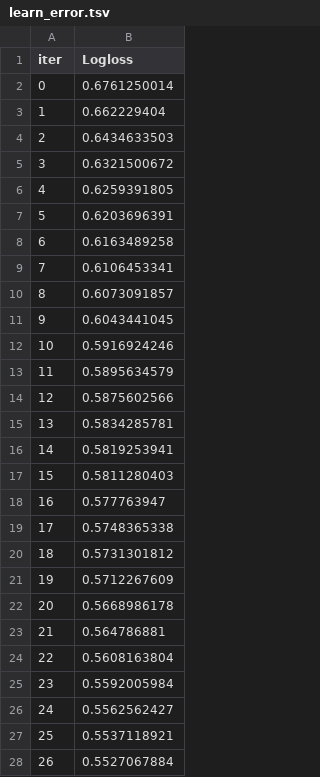
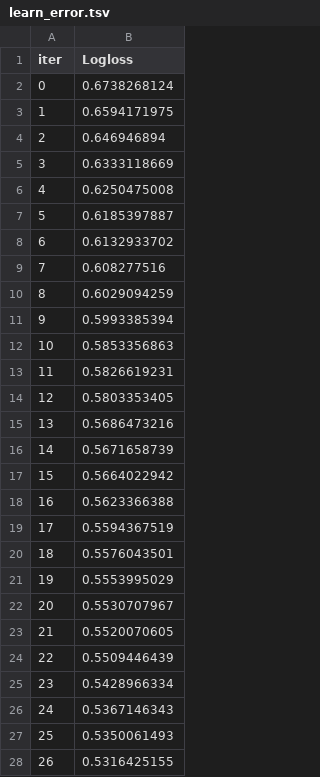
Before and after one commit to rfernr08/Estudio-Psiquiatricos, a TSV file: catboost_info/learn_error.tsv, drawn as a sheet; only a part is shown; the diff covers the shown part only.

```diff
--- a/catboost_info/learn_error.tsv
+++ b/catboost_info/learn_error.tsv
@@ -1,28 +1,28 @@
 iter	Logloss
-0	0.6761250014
-1	0.662229404
-2	0.6434633503
-3	0.6321500672
-4	0.6259391805
-5	0.6203696391
-6	0.6163489258
-7	0.6106453341
-8	0.6073091857
-9	0.6043441045
-10	0.5916924246
-11	0.5895634579
-12	0.5875602566
-13	0.5834285781
-14	0.5819253941
-15	0.5811280403
-16	0.577763947
-17	0.5748365338
-18	0.5731301812
-19	0.5712267609
-20	0.5668986178
-21	0.564786881
-22	0.5608163804
-23	0.5592005984
-24	0.5562562427
-25	0.5537118921
-26	0.5527067884
+0	0.6738268124
+1	0.6594171975
+2	0.646946894
+3	0.6333118669
+4	0.6250475008
+5	0.6185397887
+6	0.6132933702
+7	0.608277516
+8	0.6029094259
+9	0.5993385394
+10	0.5853356863
+11	0.5826619231
+12	0.5803353405
+13	0.5686473216
+14	0.5671658739
+15	0.5664022942
+16	0.5623366388
+17	0.5594367519
+18	0.5576043501
+19	0.5553995029
+20	0.5530707967
+21	0.5520070605
+22	0.5509446439
+23	0.5428966334
+24	0.5367146343
+25	0.5350061493
+26	0.5316425155
```
Also changed, not shown: 73 edited cells elsewhere in this file, catboost_info/time_left.tsv, 19 other files.
